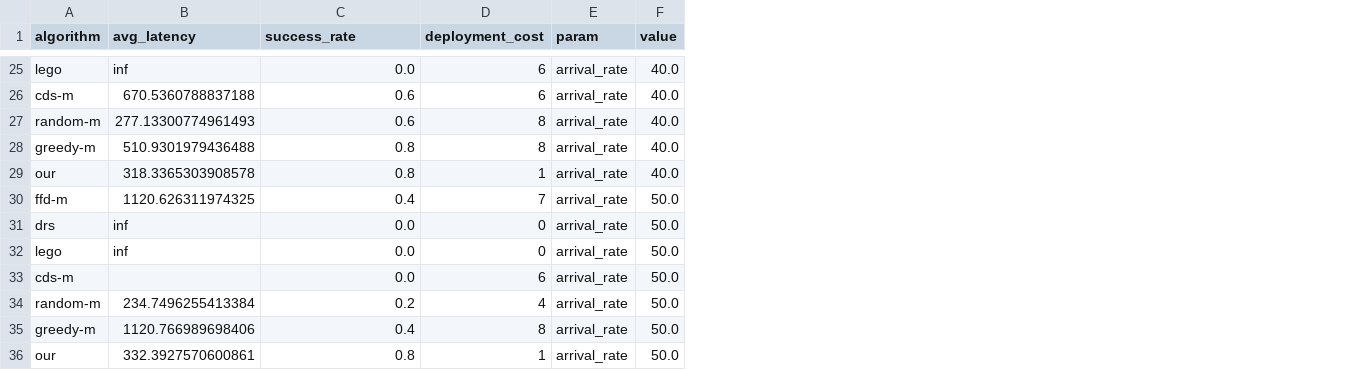
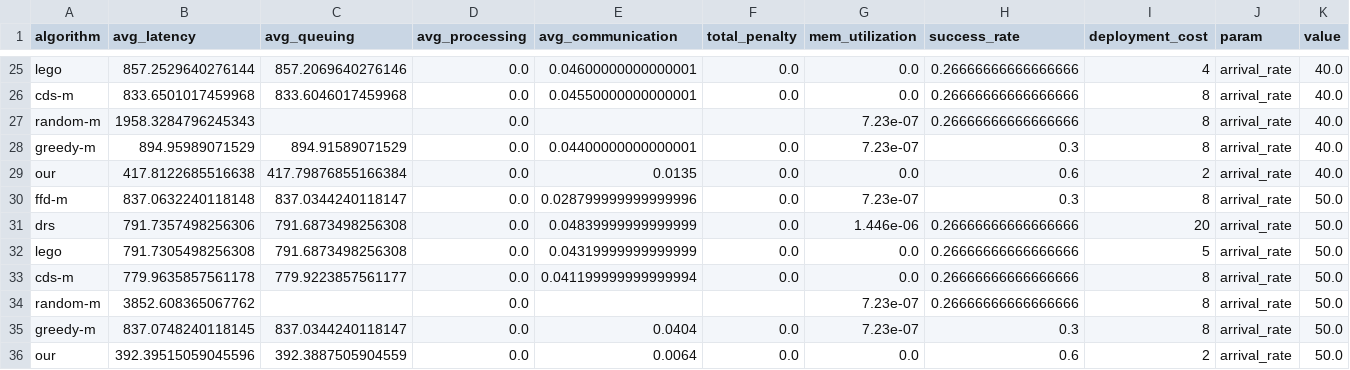
Before and after one commit to Shallow-W/2026-globecom, a CSV file: exp_reb/src/results/experiment_summary.csv, drawn as a sheet; only a part is shown, gaps mark what is left out; addresses are those after the commit; the diff covers the shown part only; the diff names each change by its address in the sheet, - before the commit and + after, or states it on an @@ line.

```diff
--- a/exp_reb/src/results/experiment_summary.csv
+++ b/exp_reb/src/results/experiment_summary.csv
+column C (avg_queuing), rows 25-36: 857.2069640276146 | 833.6046017459968 |  | 894.91589071529 | 417.79876855166384 | 837.0344240118147 | 791.6873498256308 | 791.6873498256308 | 779.9223857561177 |  | 837.0344240118147 | 392.3887505904559
+column D (avg_processing), rows 25-36: all 0.0
+column E (avg_communication), rows 25-36: 0.04600000000000001 | 0.04550000000000001 |  | 0.04400000000000001 | 0.0135 | 0.028799999999999996 | 0.04839999999999999 | 0.04319999999999999 | 0.041199999999999994 |  | 0.0404 | 0.0064
+column F (total_penalty), rows 25-36: 0.0 | 0.0 |  | 0.0 | 0.0 | 0.0 | 0.0 | 0.0 | 0.0 |  | 0.0 | 0.0
+column G (mem_utilization), rows 25-36: 0.0 | 0.0 | 7.23e-07 | 7.23e-07 | 0.0 | 7.23e-07 | 1.446e-06 | 0.0 | 0.0 | 7.23e-07 | 7.23e-07 | 0.0
-B25 (avg_latency): inf
+B25 (avg_latency): 857.2529640276144
-H25 (success_rate): 0.0
+H25 (success_rate): 0.26666666666666666
-I25 (deployment_cost): 6
+I25 (deployment_cost): 4
-B26 (avg_latency): 670.5360788837188
+B26 (avg_latency): 833.6501017459968
-H26:H27 (success_rate): 0.6
+H26:H27 (success_rate): 0.26666666666666666
-I26 (deployment_cost): 6
+I26 (deployment_cost): 8
-B27 (avg_latency): 277.13300774961493
+B27 (avg_latency): 1958.3284796245343
-B28 (avg_latency): 510.9301979436488
+B28 (avg_latency): 894.95989071529
-H28 (success_rate): 0.8
+H28 (success_rate): 0.3
-B29 (avg_latency): 318.3365303908578
+B29 (avg_latency): 417.8122685516638
-H29 (success_rate): 0.8
+H29 (success_rate): 0.6
-I29 (deployment_cost): 1
+I29 (deployment_cost): 2
-B30 (avg_latency): 1120.626311974325
+B30 (avg_latency): 837.0632240118148
-H30 (success_rate): 0.4
+H30 (success_rate): 0.3
-I30 (deployment_cost): 7
+I30 (deployment_cost): 8
-B31 (avg_latency): inf
+B31 (avg_latency): 791.7357498256306
-H31:H33 (success_rate): 0.0
+H31:H33 (success_rate): 0.26666666666666666
-I31 (deployment_cost): 0
+I31 (deployment_cost): 20
-B32 (avg_latency): inf
+B32 (avg_latency): 791.7305498256308
-I32 (deployment_cost): 0
+I32 (deployment_cost): 5
-B33 (avg_latency): (empty)
+B33 (avg_latency): 779.9635857561178
-I33 (deployment_cost): 6
+I33 (deployment_cost): 8
-B34 (avg_latency): 234.7496255413384
+B34 (avg_latency): 3852.608365067762
-H34 (success_rate): 0.2
+H34 (success_rate): 0.26666666666666666
-I34 (deployment_cost): 4
+I34 (deployment_cost): 8
-B35 (avg_latency): 1120.766989698406
+B35 (avg_latency): 837.0748240118145
-H35 (success_rate): 0.4
+H35 (success_rate): 0.3
-B36 (avg_latency): 332.3927570600861
+B36 (avg_latency): 392.39515059045596
-H36 (success_rate): 0.8
+H36 (success_rate): 0.6
-I36 (deployment_cost): 1
+I36 (deployment_cost): 2
```
Also changed, not shown: 104 edited cells elsewhere in this file, 50 other files.
